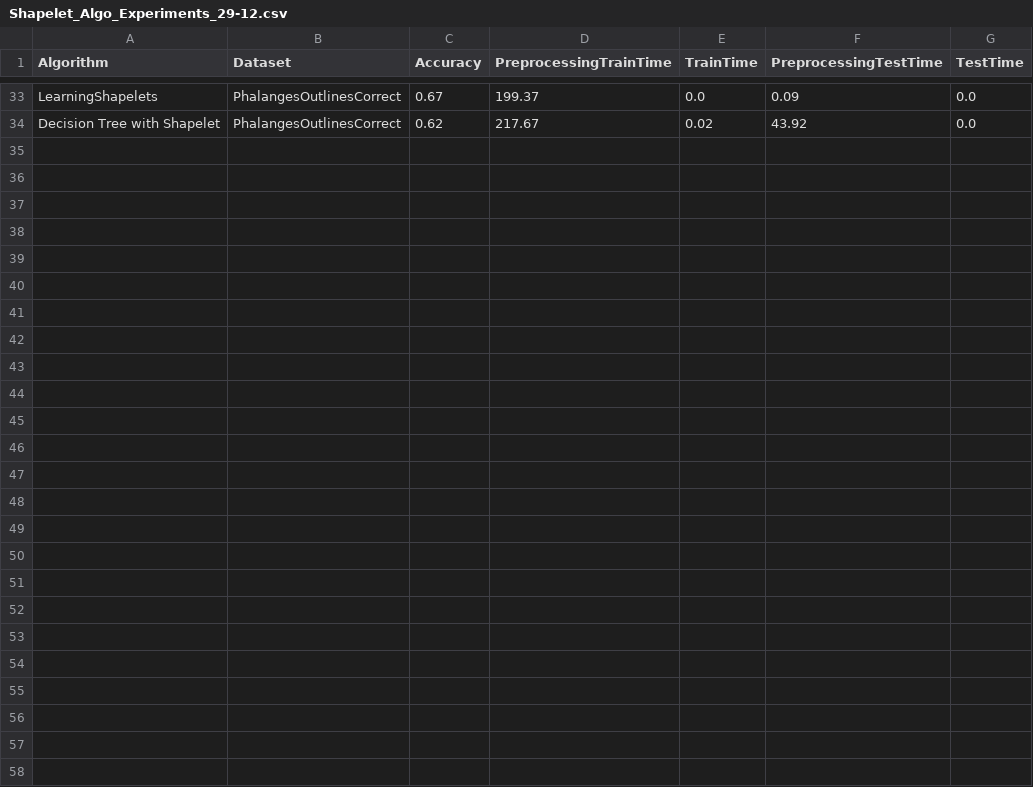
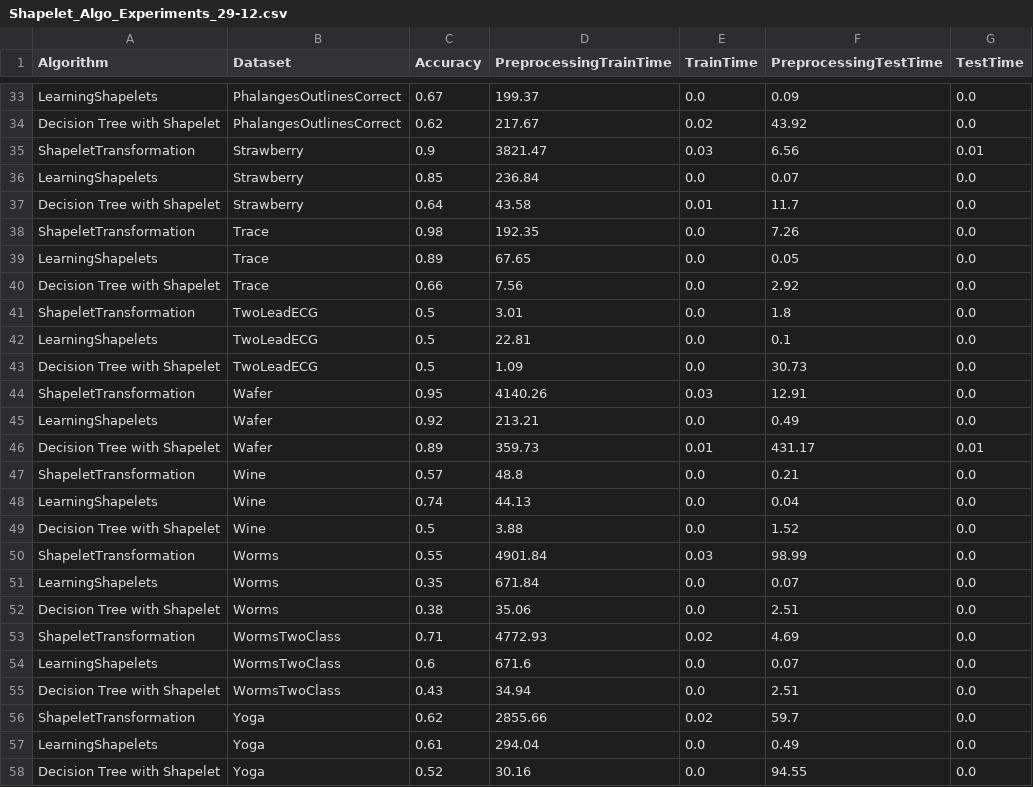
Before and after one commit to matteo-Donofrio-unipi/D-Onofrio-thesis, a CSV file: postThesisEXPERIMENTS/postThesisCodeForExperiments/Shapelet_Algo_Experiments_29-12.csv, drawn as a sheet; only a part is shown, gaps mark what is left out; the diff names each change by its address in the sheet, - before the commit and + after, or states it on an @@ line.

```diff
--- a/postThesisEXPERIMENTS/postThesisCodeForExperiments/Shapelet_Algo_Experiments_29-12.csv
+++ b/postThesisEXPERIMENTS/postThesisCodeForExperiments/Shapelet_Algo_Experiments_29-12.csv
+row 35: ShapeletTransformation | Strawberry | 0.9 | 3821.47 | 0.03 | 6.56 | 0.01
+row 36: LearningShapelets | Strawberry | 0.85 | 236.84 | 0.0 | 0.07 | 0.0
+row 37: Decision Tree with Shapelet | Strawberry | 0.64 | 43.58 | 0.01 | 11.7 | 0.0
+row 38: ShapeletTransformation | Trace | 0.98 | 192.35 | 0.0 | 7.26 | 0.0
+row 39: LearningShapelets | Trace | 0.89 | 67.65 | 0.0 | 0.05 | 0.0
+row 40: Decision Tree with Shapelet | Trace | 0.66 | 7.56 | 0.0 | 2.92 | 0.0
+row 41: ShapeletTransformation | TwoLeadECG | 0.5 | 3.01 | 0.0 | 1.8 | 0.0
+row 42: LearningShapelets | TwoLeadECG | 0.5 | 22.81 | 0.0 | 0.1 | 0.0
+row 43: Decision Tree with Shapelet | TwoLeadECG | 0.5 | 1.09 | 0.0 | 30.73 | 0.0
+row 44: ShapeletTransformation | Wafer | 0.95 | 4140.26 | 0.03 | 12.91 | 0.0
+row 45: LearningShapelets | Wafer | 0.92 | 213.21 | 0.0 | 0.49 | 0.0
+row 46: Decision Tree with Shapelet | Wafer | 0.89 | 359.73 | 0.01 | 431.17 | 0.01
+row 47: ShapeletTransformation | Wine | 0.57 | 48.8 | 0.0 | 0.21 | 0.0
+row 48: LearningShapelets | Wine | 0.74 | 44.13 | 0.0 | 0.04 | 0.0
+row 49: Decision Tree with Shapelet | Wine | 0.5 | 3.88 | 0.0 | 1.52 | 0.0
+row 50: ShapeletTransformation | Worms | 0.55 | 4901.84 | 0.03 | 98.99 | 0.0
+row 51: LearningShapelets | Worms | 0.35 | 671.84 | 0.0 | 0.07 | 0.0
+row 52: Decision Tree with Shapelet | Worms | 0.38 | 35.06 | 0.0 | 2.51 | 0.0
+row 53: ShapeletTransformation | WormsTwoClass | 0.71 | 4772.93 | 0.02 | 4.69 | 0.0
+row 54: LearningShapelets | WormsTwoClass | 0.6 | 671.6 | 0.0 | 0.07 | 0.0
+row 55: Decision Tree with Shapelet | WormsTwoClass | 0.43 | 34.94 | 0.0 | 2.51 | 0.0
+row 56: ShapeletTransformation | Yoga | 0.62 | 2855.66 | 0.02 | 59.7 | 0.0
+row 57: LearningShapelets | Yoga | 0.61 | 294.04 | 0.0 | 0.49 | 0.0
+row 58: Decision Tree with Shapelet | Yoga | 0.52 | 30.16 | 0.0 | 94.55 | 0.0
```
Also changed, not shown: postThesisEXPERIMENTS/postThesisCodeForExperiments/Algorithms_Experiments_29-12.csv.csv, postThesisEXPERIMENTS/postThesisCodeForExperiments/MAPIC_Experiments_29-12.csv.
